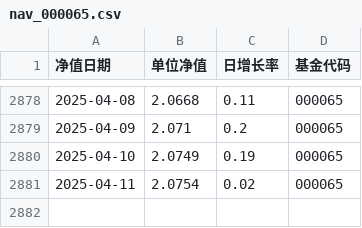
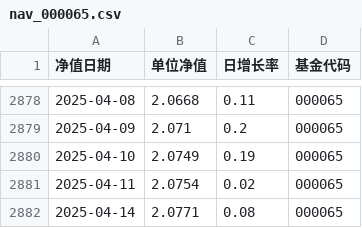
Before and after one commit to IanLiYi1996/Financial-Research-Agent, a CSV file: fund_data_project/temp_data/nav_000065.csv, drawn as a sheet; only a part is shown, gaps mark what is left out.

Commit message:
add data

```diff
--- a/fund_data_project/temp_data/nav_000065.csv
+++ b/fund_data_project/temp_data/nav_000065.csv
@@ -2881 +2881,2 @@
 2025-04-11,2.0754,0.02,000065
+2025-04-14,2.0771,0.08,000065
```
Also changed, not shown: fund_data_project/temp_data/nav_000063.csv, fund_data_project/temp_data/nav_000066.csv, 7 other files.
